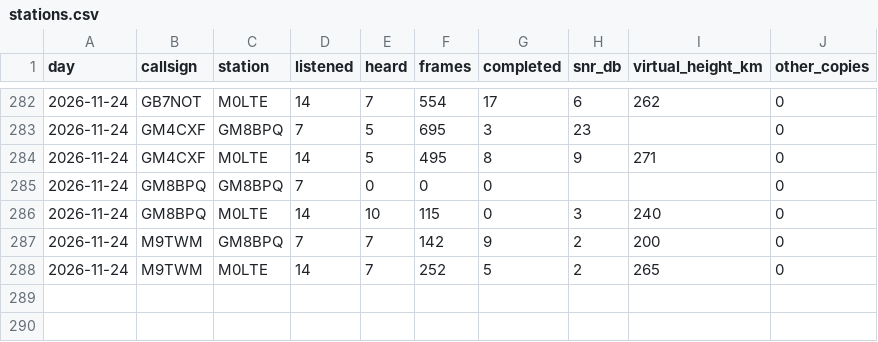
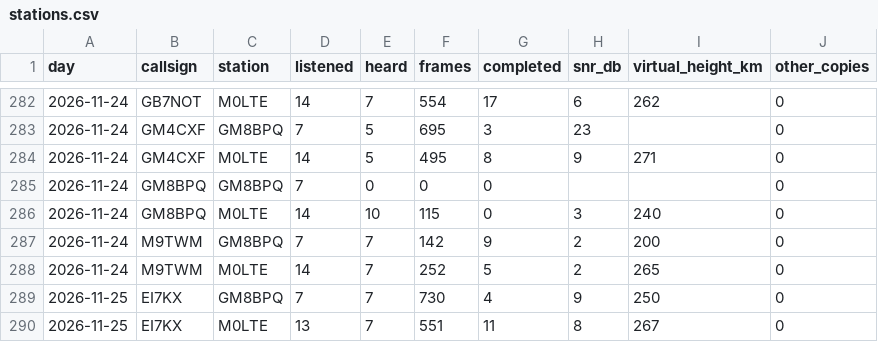
Before and after one commit to packet-net/pdn-mailcast, a CSV file: reports/data/stations.csv, drawn as a sheet; only a part is shown, gaps mark what is left out; the diff names each change by its address in the sheet, - before the commit and + after, or states it on an @@ line.

```diff
--- a/reports/data/stations.csv
+++ b/reports/data/stations.csv
+row 289: 2026-11-25 | EI7KX | GM8BPQ | 7 | 7 | 730 | 4 | 9 | 250 | 0
+row 290: 2026-11-25 | EI7KX | M0LTE | 13 | 7 | 551 | 11 | 8 | 267 | 0
```
Also changed, not shown: reports/data/reports.csv, reports/data/slots.csv.
